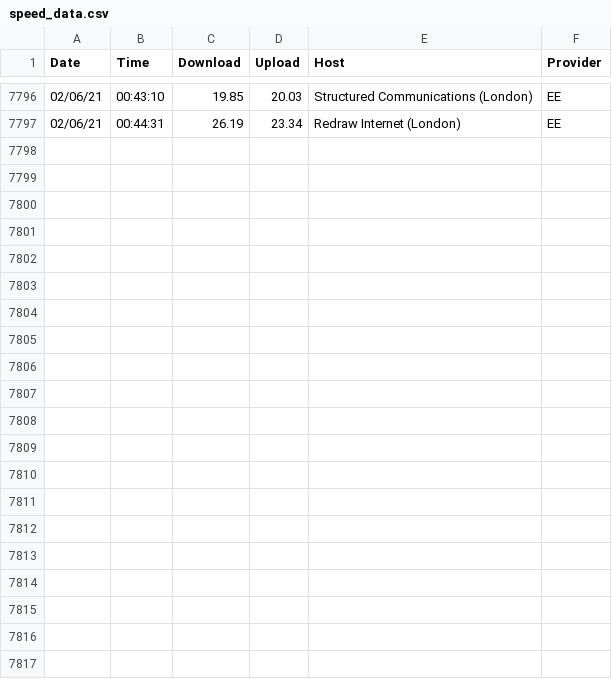
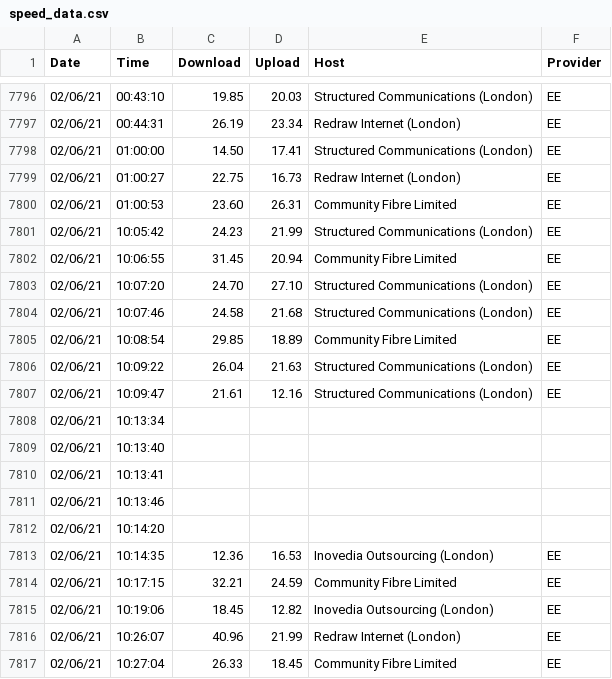
Before and after one commit to paulologeh/isp-speed, a CSV file: speed_data.csv, drawn as a sheet; only a part is shown, gaps mark what is left out; the diff names each change by its address in the sheet, - before the commit and + after, or states it on an @@ line.

Commit message:
improved internet checks

```diff
--- a/speed_data.csv
+++ b/speed_data.csv
+row 7798: 02/06/21 | 01:00:00 | 14.50 | 17.41 | Structured Communications (London) | EE
+row 7799: 02/06/21 | 01:00:27 | 22.75 | 16.73 | Redraw Internet (London) | EE
+row 7800: 02/06/21 | 01:00:53 | 23.60 | 26.31 | Community Fibre Limited | EE
+row 7801: 02/06/21 | 10:05:42 | 24.23 | 21.99 | Structured Communications (London) | EE
+row 7802: 02/06/21 | 10:06:55 | 31.45 | 20.94 | Community Fibre Limited | EE
+row 7803: 02/06/21 | 10:07:20 | 24.70 | 27.10 | Structured Communications (London) | EE
+row 7804: 02/06/21 | 10:07:46 | 24.58 | 21.68 | Structured Communications (London) | EE
+row 7805: 02/06/21 | 10:08:54 | 29.85 | 18.89 | Community Fibre Limited | EE
+row 7806: 02/06/21 | 10:09:22 | 26.04 | 21.63 | Structured Communications (London) | EE
+row 7807: 02/06/21 | 10:09:47 | 21.61 | 12.16 | Structured Communications (London) | EE
+row 7808: 02/06/21 | 10:13:34
+row 7809: 02/06/21 | 10:13:40
+row 7810: 02/06/21 | 10:13:41
+row 7811: 02/06/21 | 10:13:46
+row 7812: 02/06/21 | 10:14:20
+row 7813: 02/06/21 | 10:14:35 | 12.36 | 16.53 | Inovedia Outsourcing (London) | EE
+row 7814: 02/06/21 | 10:17:15 | 32.21 | 24.59 | Community Fibre Limited | EE
+row 7815: 02/06/21 | 10:19:06 | 18.45 | 12.82 | Inovedia Outsourcing (London) | EE
+row 7816: 02/06/21 | 10:26:07 | 40.96 | 21.99 | Redraw Internet (London) | EE
+row 7817: 02/06/21 | 10:27:04 | 26.33 | 18.45 | Community Fibre Limited | EE
```
Also changed, not shown: 4 other files.
